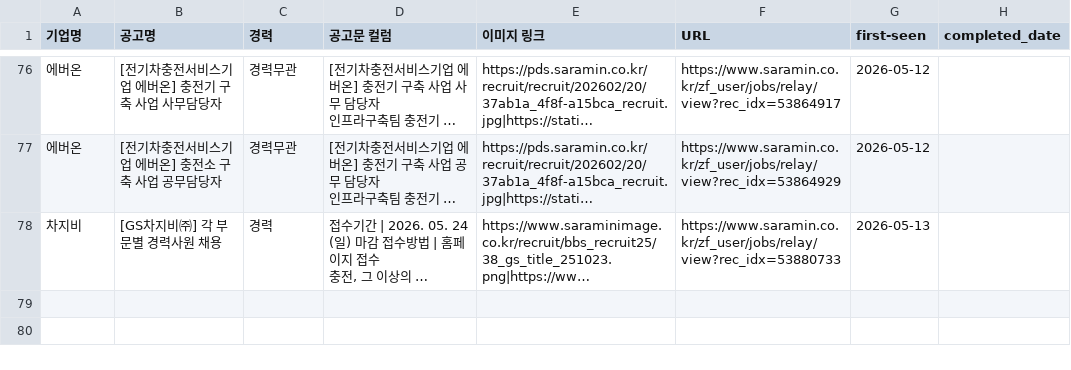
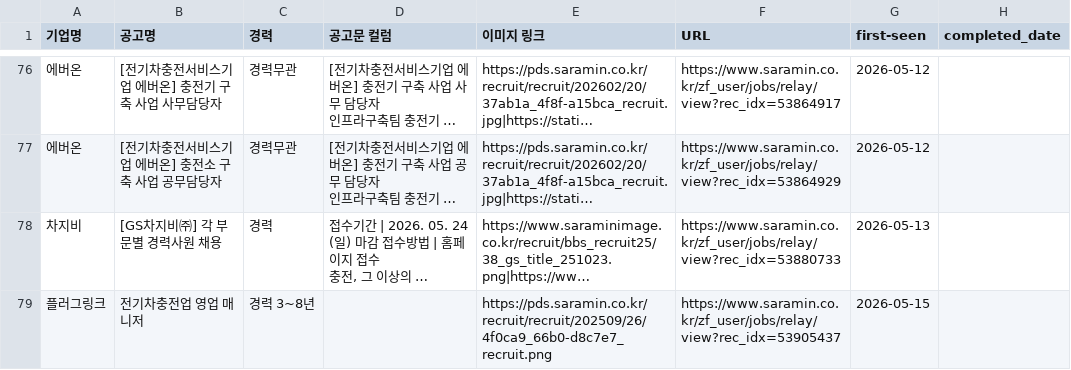
Before and after one commit to ian939/HR-crawler-updated, a CSV file: saramin_results.csv, drawn as a sheet; only a part is shown, gaps mark what is left out; long unchanged cells end in …; the diff names each change by its address in the sheet, - before the commit and + after, or states it on an @@ line.

```diff
--- a/saramin_results.csv
+++ b/saramin_results.csv
+row 79: 플러그링크 | 전기차충전업 영업 매니저 | 경력 3~8년 |  | https://pds.saramin.co.kr/recruit/recruit/202509/26/4f0ca9_66b0-d8c7e7_recruit.png | https://www.saramin.co.kr/zf_user/jobs/relay/view?rec_idx=53905437 | 2026-05-15
```
Also changed, not shown: 1 other file.
